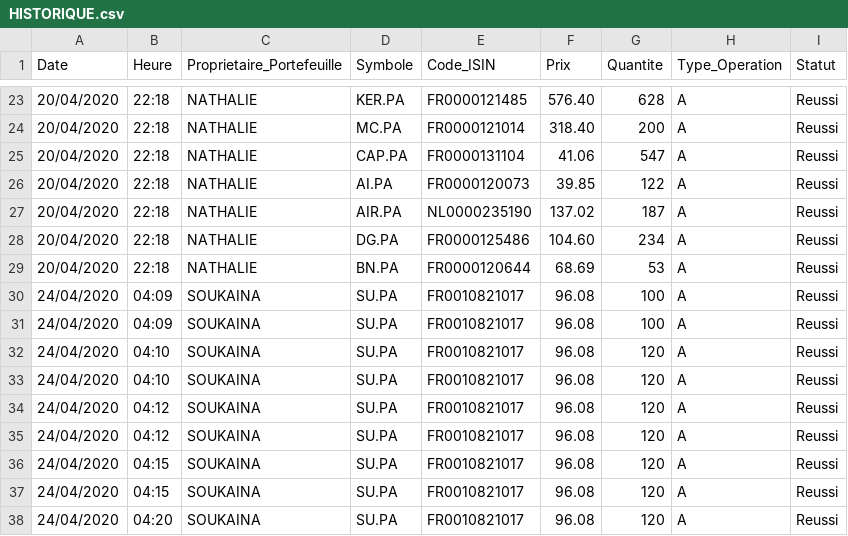
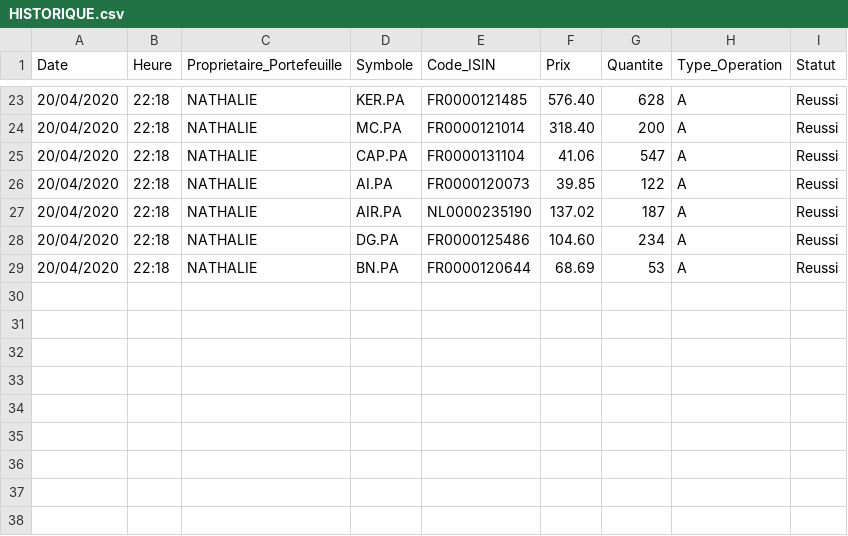
Before and after one commit to ducthinh96/GestionPortefeuille, a CSV file: HISTORIQUE.csv, drawn as a sheet; only a part is shown, gaps mark what is left out; the diff names each change by its address in the sheet, - before the commit and + after, or states it on an @@ line.

```diff
--- a/HISTORIQUE.csv
+++ b/HISTORIQUE.csv
-row 30: 24/04/2020 | 04:09 | SOUKAINA | SU.PA | FR0010821017 | 96.08 | 100 | A | Reussi
-row 31: 24/04/2020 | 04:09 | SOUKAINA | SU.PA | FR0010821017 | 96.08 | 100 | A | Reussi
-row 32: 24/04/2020 | 04:10 | SOUKAINA | SU.PA | FR0010821017 | 96.08 | 120 | A | Reussi
-row 33: 24/04/2020 | 04:10 | SOUKAINA | SU.PA | FR0010821017 | 96.08 | 120 | A | Reussi
-row 34: 24/04/2020 | 04:12 | SOUKAINA | SU.PA | FR0010821017 | 96.08 | 120 | A | Reussi
-row 35: 24/04/2020 | 04:12 | SOUKAINA | SU.PA | FR0010821017 | 96.08 | 120 | A | Reussi
-row 36: 24/04/2020 | 04:15 | SOUKAINA | SU.PA | FR0010821017 | 96.08 | 120 | A | Reussi
-row 37: 24/04/2020 | 04:15 | SOUKAINA | SU.PA | FR0010821017 | 96.08 | 120 | A | Reussi
-row 38: 24/04/2020 | 04:20 | SOUKAINA | SU.PA | FR0010821017 | 96.08 | 120 | A | Reussi
```
Also changed, not shown: soukaina_pea.csv.
